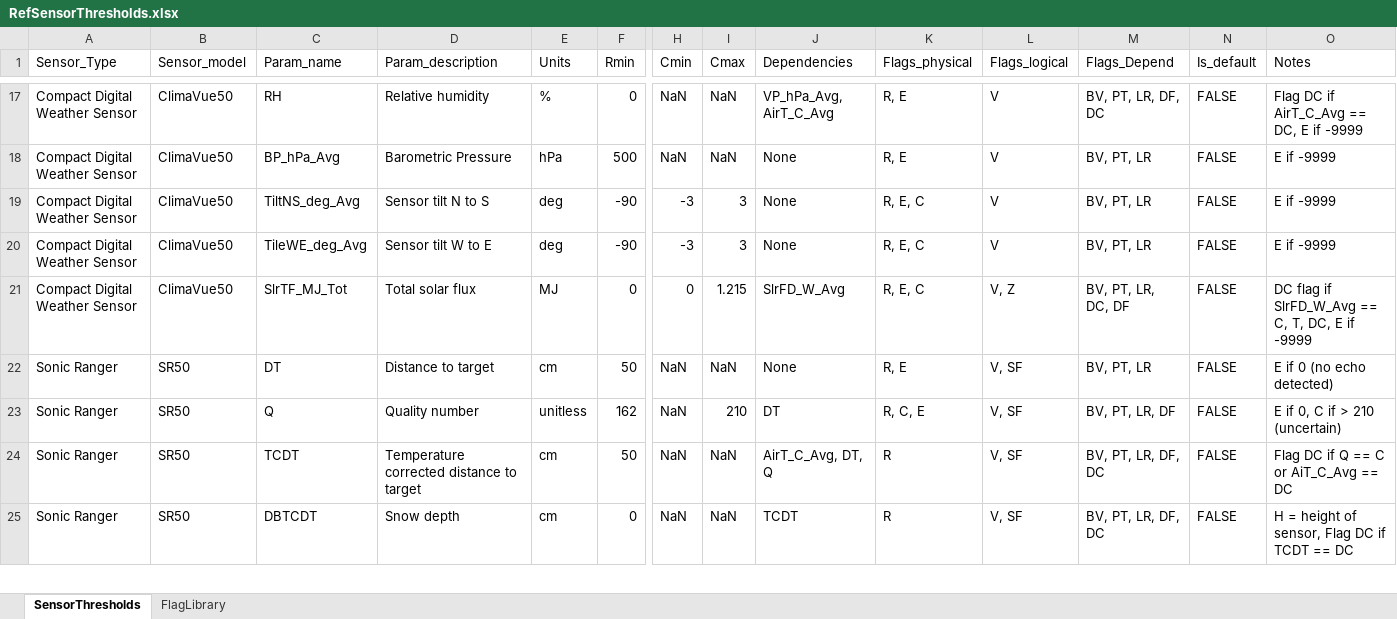
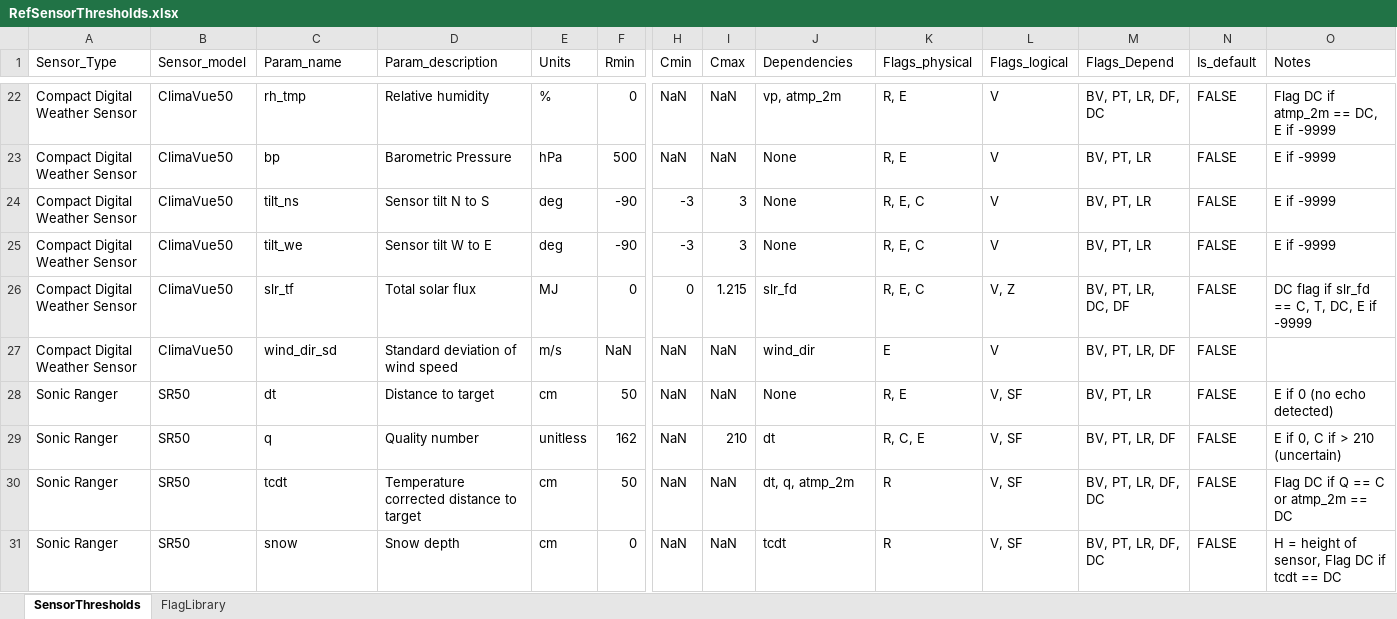
Before and after one commit to maziyardowlat/weather_qaqc, an Excel workbook: data/RefSensorThresholds.xlsx, sheet SensorThresholds, drawn as a sheet; only a part is shown, gaps mark what is left out; values as stored, in another font and other column widths than the file's, no cell formats; table styles not drawn; addresses are those after the commit; rows hold the shown columns only; the diff covers the shown part only; the diff names each change by its address in the sheet, - before the commit and + after, or states it on an @@ line.

```diff
--- a/data/RefSensorThresholds.xlsx (sheet SensorThresholds)
+++ b/data/RefSensorThresholds.xlsx (sheet SensorThresholds)
-C22 (Param_name): RH
+C22 (Param_name): rh_tmp
-J22 (Dependencies): VP_hPa_Avg, AirT_C_Avg
+J22 (Dependencies): vp, atmp_2m
-O22 (Notes): Flag DC if AirT_C_Avg == DC, E if -9999
+O22 (Notes): Flag DC if atmp_2m == DC, E if -9999
-C23 (Param_name): BP_hPa_Avg
+C23 (Param_name): bp
-C24 (Param_name): TiltNS_deg_Avg
+C24 (Param_name): tilt_ns
-C25 (Param_name): TileWE_deg_Avg
+C25 (Param_name): tilt_we
-C26 (Param_name): SlrTF_MJ_Tot
+C26 (Param_name): slr_tf
-J26 (Dependencies): SlrFD_W_Avg
+J26 (Dependencies): slr_fd
-O26 (Notes): DC flag if SlrFD_W_Avg == C, T, DC, E if -9999
+O26 (Notes): DC flag if slr_fd == C, T, DC, E if -9999
+row 27: Compact Digital Weather Sensor | ClimaVue50 | wind_dir_sd | Standard deviation of wind speed | m/s | NaN | NaN | NaN | wind_dir | E | V | BV, PT, LR, DF | FALSE
-C28 (Param_name): DT
+C28 (Param_name): dt
-C29 (Param_name): Q
+C29 (Param_name): q
-J29 (Dependencies): DT
+J29 (Dependencies): dt
-C30 (Param_name): TCDT
+C30 (Param_name): tcdt
-J30 (Dependencies): AirT_C_Avg, DT, Q
+J30 (Dependencies): dt, q, atmp_2m
-O30 (Notes): Flag DC if Q == C or AiT_C_Avg == DC
+O30 (Notes): Flag DC if Q == C or atmp_2m == DC
-C31 (Param_name): DBTCDT
+C31 (Param_name): snow
-J31 (Dependencies): TCDT
+J31 (Dependencies): tcdt
-O31 (Notes): H = height of sensor, Flag DC if TCDT == DC
+O31 (Notes): H = height of sensor, Flag DC if tcdt == DC
```
Also changed, not shown: 22 added rows and 40 edited cells elsewhere in this sheet, sheet FlagLibrary, cell formats, 5 other files.
